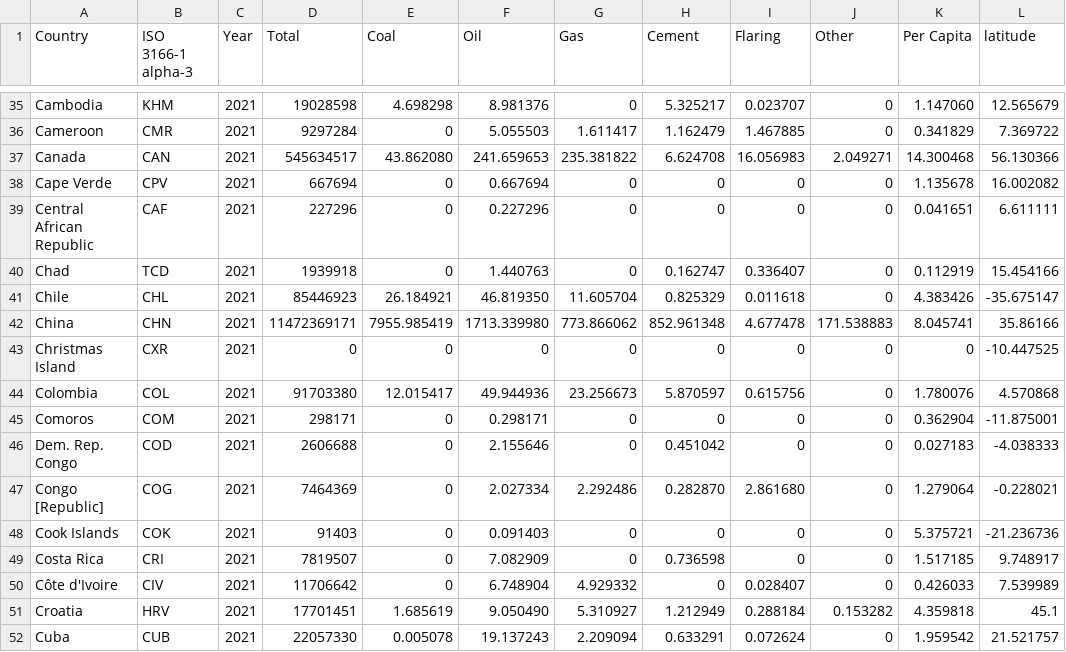
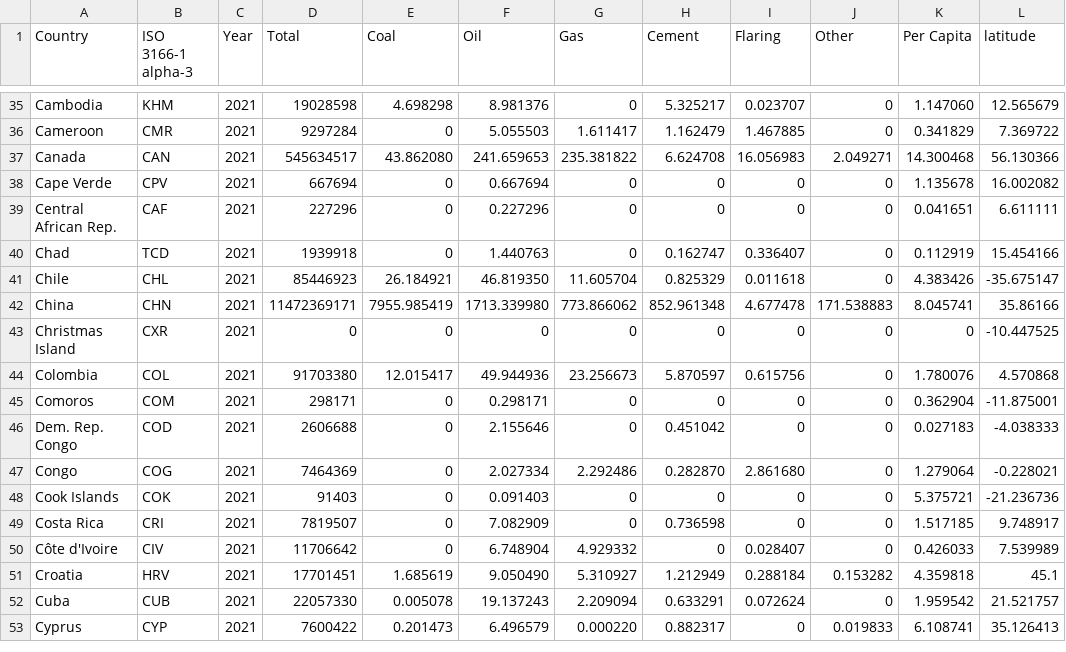
Before and after one commit to 4driancb/CO2-Emissions-Around-the-Globe, a CSV file: FIT3179 Week 9 Homework/Datasets/CO2Emission_by_country_clean.csv, drawn as a sheet; only a part is shown, gaps mark what is left out; the shorter side is filled out with more unchanged rows; the diff names each change by its address in the sheet, - before the commit and + after, or states it on an @@ line.

Commit message:
Add files via upload

```diff
--- a/FIT3179 Week 9 Homework/Datasets/CO2Emission_by_country_clean.csv
+++ b/FIT3179 Week 9 Homework/Datasets/CO2Emission_by_country_clean.csv
-A39 (Country): Central African Republic
+A39 (Country): Central African Rep.
-A47 (Country): Congo [Republic]
+A47 (Country): Congo
```
